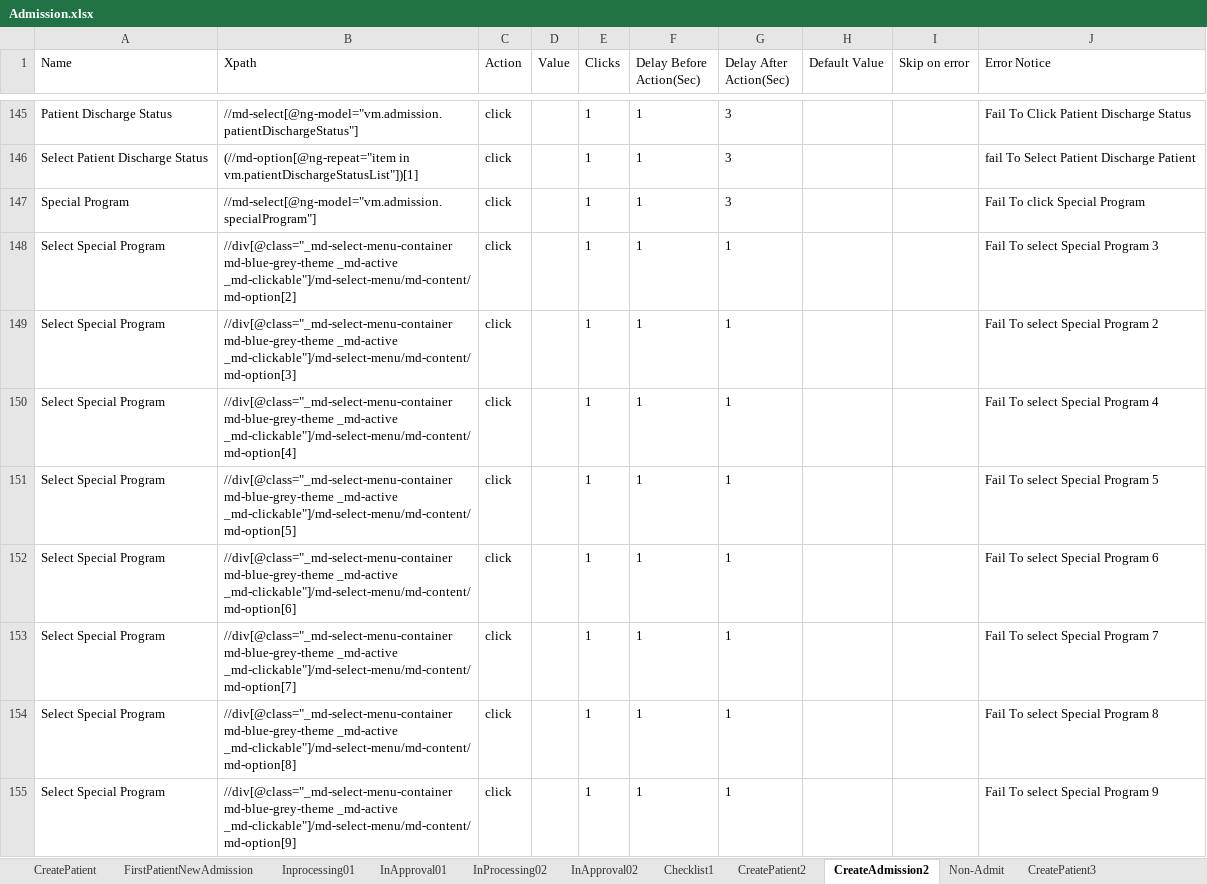
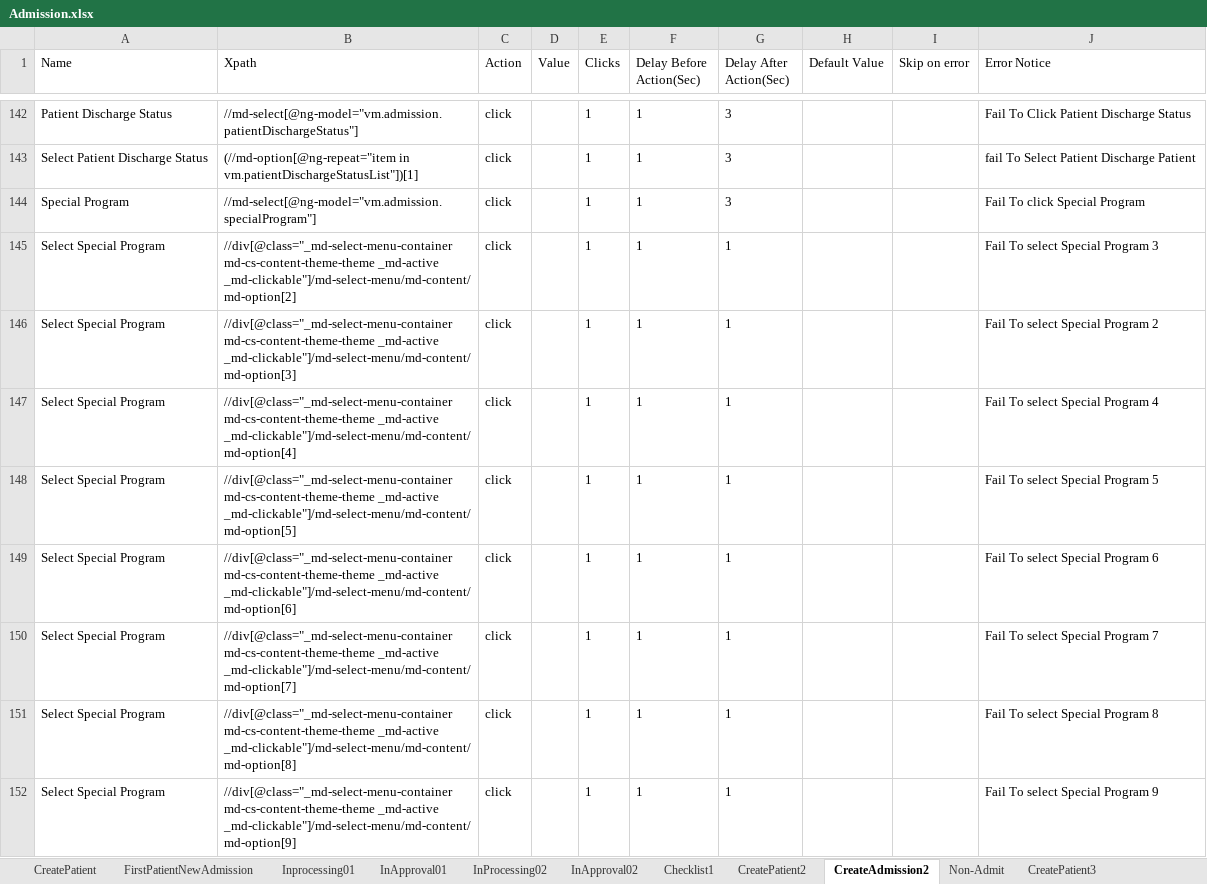
Before and after one commit to Ustingit/Automation, an Excel workbook: resources/Admission.xlsx, sheet CreateAdmission2, drawn as a sheet; only a part is shown, gaps mark what is left out; values as stored, in another font and other column widths than the file's, no borders; addresses are those after the commit; the diff covers the shown part only; the diff names each change by its address in the sheet, - before the commit and + after, or states it on an @@ line.

Commit message:
Admission page update

```diff
--- a/resources/Admission.xlsx (sheet CreateAdmission2)
+++ b/resources/Admission.xlsx (sheet CreateAdmission2)
-B145 (Xpath): //div[@class="_md-select-menu-container md-blue-grey-theme _md-active _md-clickable"]/md-select-menu/md-content/md-option[2]
+B145 (Xpath): //div[@class="_md-select-menu-container md-cs-content-theme-theme _md-active _md-clickable"]/md-select-menu/md-content/md-option[2]
-B146 (Xpath): //div[@class="_md-select-menu-container md-blue-grey-theme _md-active _md-clickable"]/md-select-menu/md-content/md-option[3]
+B146 (Xpath): //div[@class="_md-select-menu-container md-cs-content-theme-theme _md-active _md-clickable"]/md-select-menu/md-content/md-option[3]
-B147 (Xpath): //div[@class="_md-select-menu-container md-blue-grey-theme _md-active _md-clickable"]/md-select-menu/md-content/md-option[4]
+B147 (Xpath): //div[@class="_md-select-menu-container md-cs-content-theme-theme _md-active _md-clickable"]/md-select-menu/md-content/md-option[4]
-B148 (Xpath): //div[@class="_md-select-menu-container md-blue-grey-theme _md-active _md-clickable"]/md-select-menu/md-content/md-option[5]
+B148 (Xpath): //div[@class="_md-select-menu-container md-cs-content-theme-theme _md-active _md-clickable"]/md-select-menu/md-content/md-option[5]
-B149 (Xpath): //div[@class="_md-select-menu-container md-blue-grey-theme _md-active _md-clickable"]/md-select-menu/md-content/md-option[6]
+B149 (Xpath): //div[@class="_md-select-menu-container md-cs-content-theme-theme _md-active _md-clickable"]/md-select-menu/md-content/md-option[6]
-B150 (Xpath): //div[@class="_md-select-menu-container md-blue-grey-theme _md-active _md-clickable"]/md-select-menu/md-content/md-option[7]
+B150 (Xpath): //div[@class="_md-select-menu-container md-cs-content-theme-theme _md-active _md-clickable"]/md-select-menu/md-content/md-option[7]
-B151 (Xpath): //div[@class="_md-select-menu-container md-blue-grey-theme _md-active _md-clickable"]/md-select-menu/md-content/md-option[8]
+B151 (Xpath): //div[@class="_md-select-menu-container md-cs-content-theme-theme _md-active _md-clickable"]/md-select-menu/md-content/md-option[8]
-B152 (Xpath): //div[@class="_md-select-menu-container md-blue-grey-theme _md-active _md-clickable"]/md-select-menu/md-content/md-option[9]
+B152 (Xpath): //div[@class="_md-select-menu-container md-cs-content-theme-theme _md-active _md-clickable"]/md-select-menu/md-content/md-option[9]
```
Also changed, not shown: 3 removed rows and 31 edited cells elsewhere in this sheet, sheet FirstPatientNewAdmission, sheet CreatePatient2, sheet CreatePatient, 6 other files.
